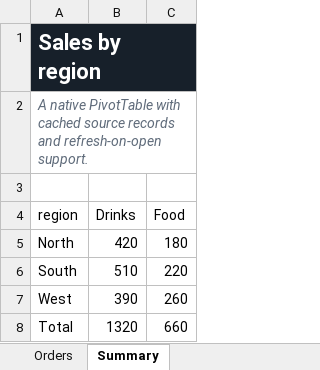
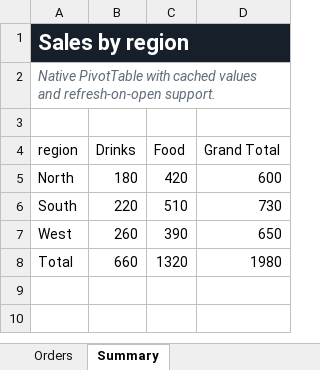
Before and after one commit to EntreePOS/entree-xlsx, an Excel workbook: site/assets/examples/07-create-a-pivot-table.xlsx, sheet Summary, drawn as a sheet; values as stored, in another font and other column widths than the file's, no borders; the diff names each change by its address in the sheet, - before the commit and + after, or states it on an @@ line.

```diff
--- a/site/assets/examples/07-create-a-pivot-table.xlsx (sheet Summary)
+++ b/site/assets/examples/07-create-a-pivot-table.xlsx (sheet Summary)
+column D (Grand Total), rows 5-8: 600 | 730 | 650 | 1980
-A2 (region): A native PivotTable with cached source records and refresh-on-open…
+A2 (region): Native PivotTable with cached values and refresh-on-open…
-B5 (Drinks): 420
+B5 (Drinks): 180
-C5 (Food): 180
+C5 (Food): 420
-B6 (Drinks): 510
+B6 (Drinks): 220
-C6 (Food): 220
+C6 (Food): 510
-B7 (Drinks): 390
+B7 (Drinks): 260
-C7 (Food): 260
+C7 (Food): 390
-B8 (Drinks): 1320
+B8 (Drinks): 660
-C8 (Food): 660
+C8 (Food): 1320
```
Also changed, not shown: sheet Orders, site/assets/examples/01-create-workbook.xlsx, site/assets/examples/02-reusable-styles.xlsx, 31 other files.
